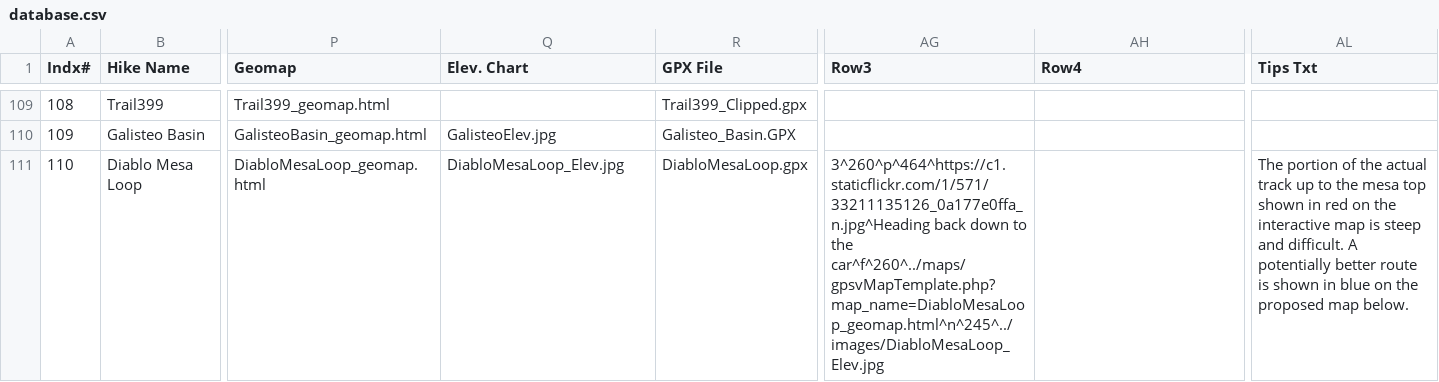
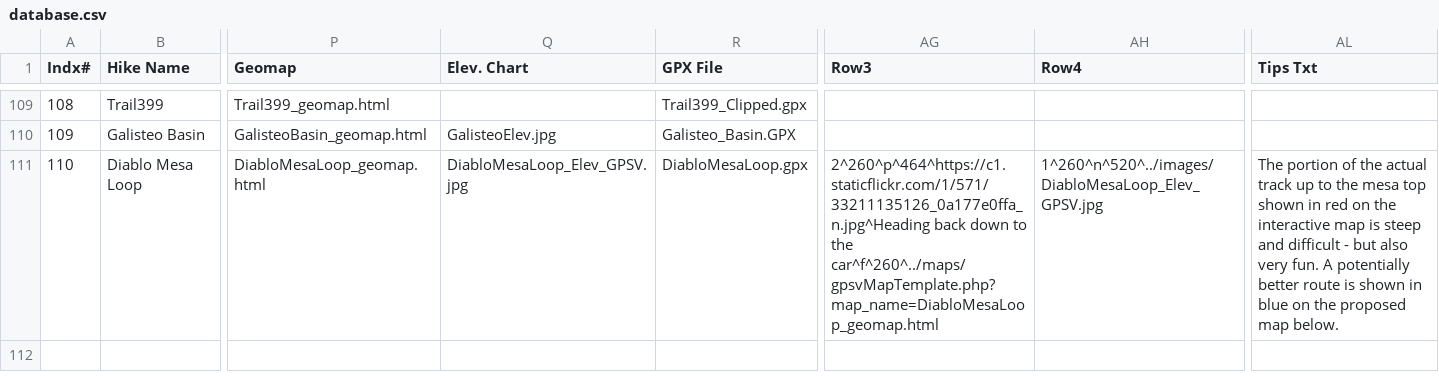
Before and after one commit to krcowles/ktesa, a CSV file: data/database.csv, drawn as a sheet; only a part is shown, gaps mark what is left out; the diff names each change by its address in the sheet, - before the commit and + after, or states it on an @@ line.

Commit message:
Try using Elevation Chart generated by GPSV for Diablo Mesa Loop.

```diff
--- a/data/database.csv
+++ b/data/database.csv
-Q111 (Elev. Chart): DiabloMesaLoop_Elev.jpg
+Q111 (Elev. Chart): DiabloMesaLoop_Elev_GPSV.jpg
-AG111 (Row3): 3^260^p^464^https://c1.staticflickr.com/1/571/33211135126_0a177e0ffa_n.jpg^Heading back down to the car^f^260^../maps/gpsvMapTemplate.php?map_name=DiabloMesaLoop_geomap.html^n^245^../images/DiabloMesaLoop_Elev.jpg
+AG111 (Row3): 2^260^p^464^https://c1.staticflickr.com/1/571/33211135126_0a177e0ffa_n.jpg^Heading back down to the car^f^260^../maps/gpsvMapTemplate.php?map_name=DiabloMesaLoop_geomap.html
-AH111 (Row4): (empty)
+AH111 (Row4): 1^260^n^520^../images/DiabloMesaLoop_Elev_GPSV.jpg
-AL111 (Tips Txt): …steep and difficult. A potentially…
+AL111 (Tips Txt): …steep and difficult - but also very fun. A potentially…
```
Also changed, not shown: 1 other file.
